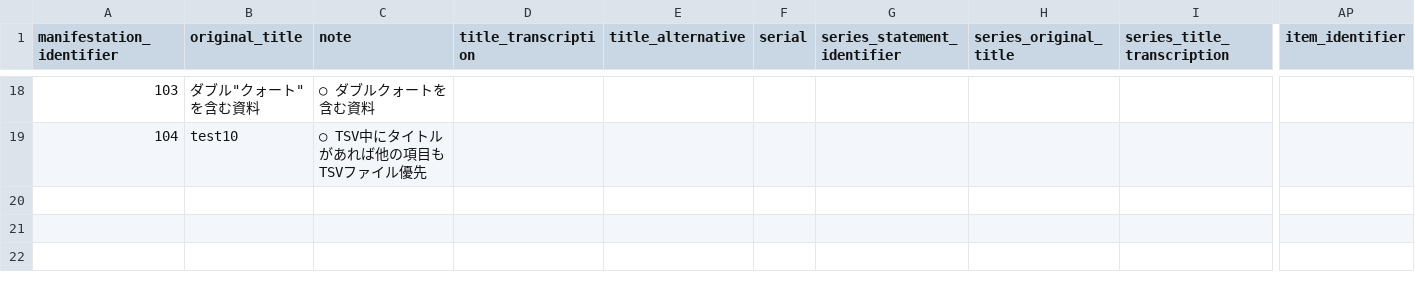
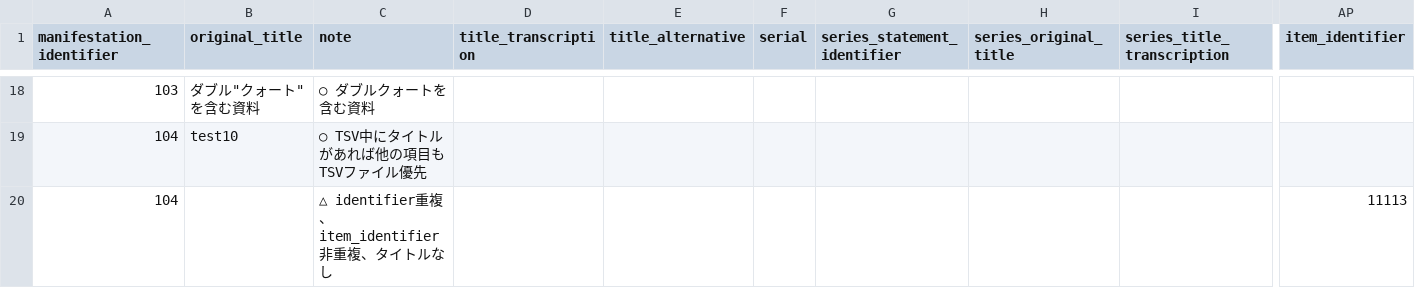
Before and after one commit to next-l/enju_biblio, a TSV file: examples/resource_import_file_sample1.tsv, drawn as a sheet; only a part is shown, gaps mark what is left out; rows hold the shown columns only; the diff names each change by its address in the sheet, - before the commit and + after, or states it on an @@ line.

Commit message:
fixed import using manifestation_identifier next-l/enju_leaf#370

```diff
--- a/examples/resource_import_file_sample1.tsv
+++ b/examples/resource_import_file_sample1.tsv
+row 20: 104 |  | △ identifier重複、item_identifier非重複、タイトルなし |  |  |  |  |  |  | 11113
```
Also changed, not shown: examples/resource_import_file_sample2.tsv, 2 other files.
